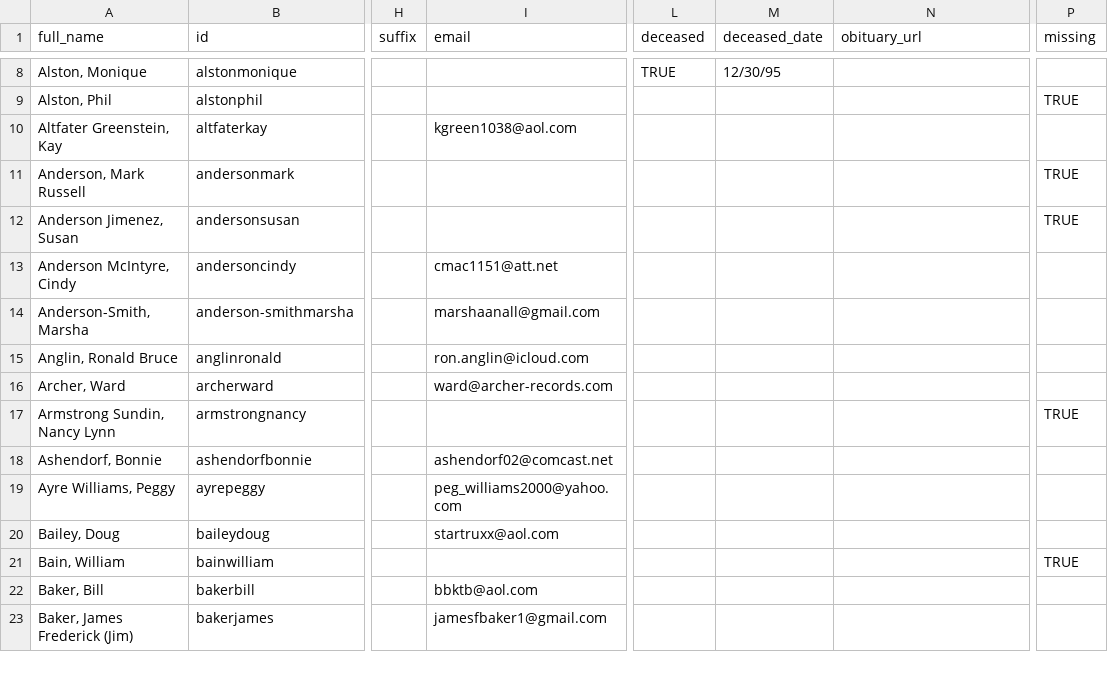
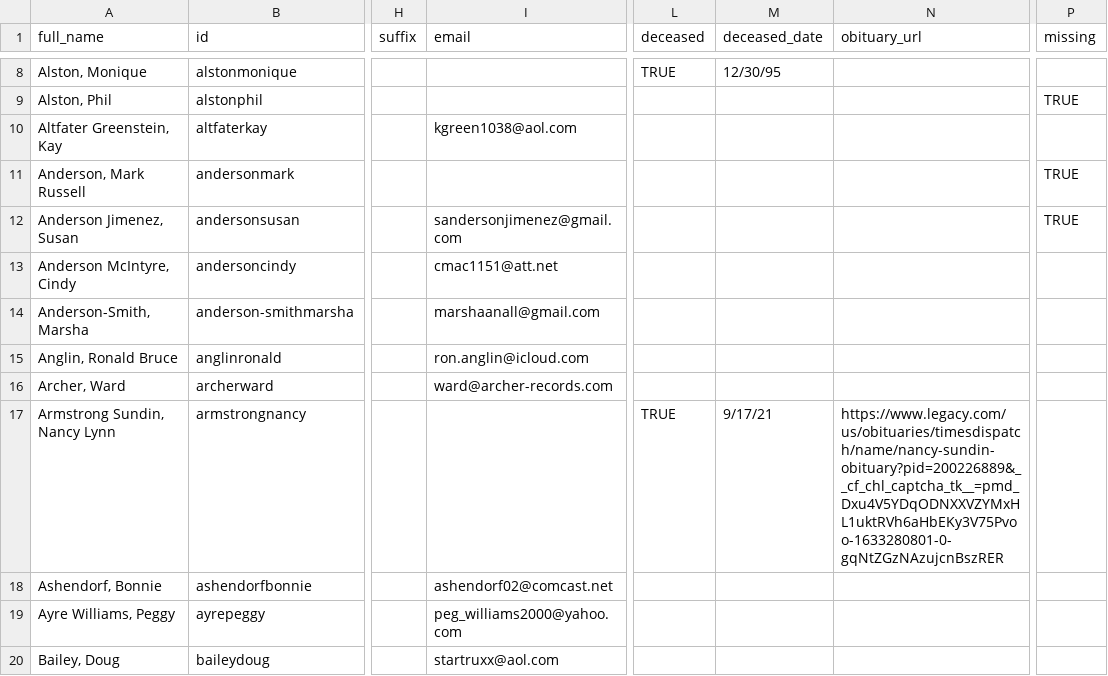
Before and after one commit to johnmparkinson/whs70, a CSV file: src/data/people.csv, drawn as a sheet; only a part is shown, gaps mark what is left out; the shorter side is filled out with more unchanged rows; the diff names each change by its address in the sheet, - before the commit and + after, or states it on an @@ line.

Commit message:
andersons and armstrong

```diff
--- a/src/data/people.csv
+++ b/src/data/people.csv
-I12 (email): (empty)
+I12 (email): sandersonjimenez@gmail.com
-L17 (deceased): (empty)
+L17 (deceased): TRUE
-M17 (deceased_date): (empty)
+M17 (deceased_date): 9/17/21
-N17 (obituary_url): (empty)
+N17 (obituary_url): https://www.legacy.com/us/obituaries/timesdispatch/name/nancy-sundin-obituary?pid=200226889&__cf_chl_captcha_tk__=pmd_Dxu4V5YDqODNXXVZYMxHL1uktRVh6aHbEKy3V75Pvoo-1633280801-0-gqNtZGzNAzujcnBszRER
-P17 (missing): TRUE
+P17 (missing): (empty)
```
